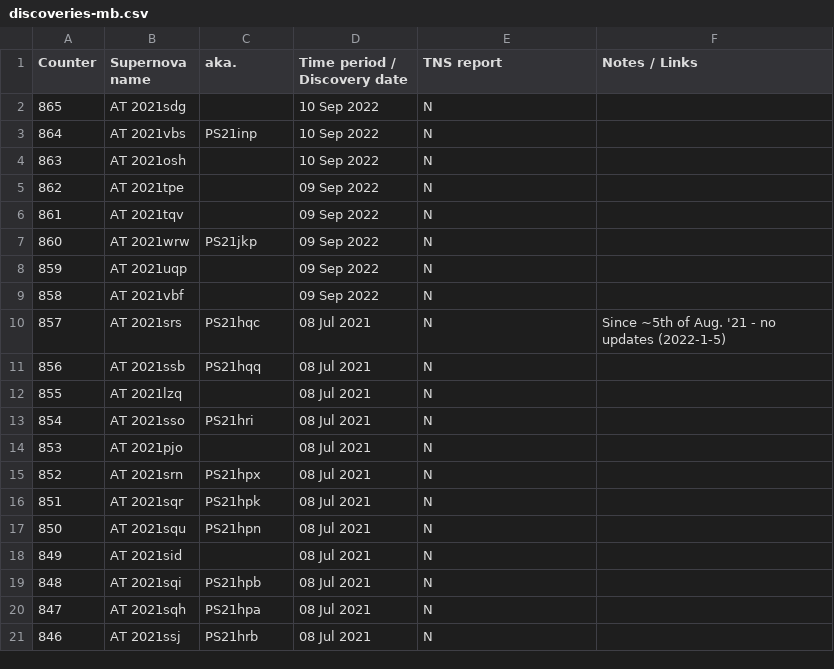
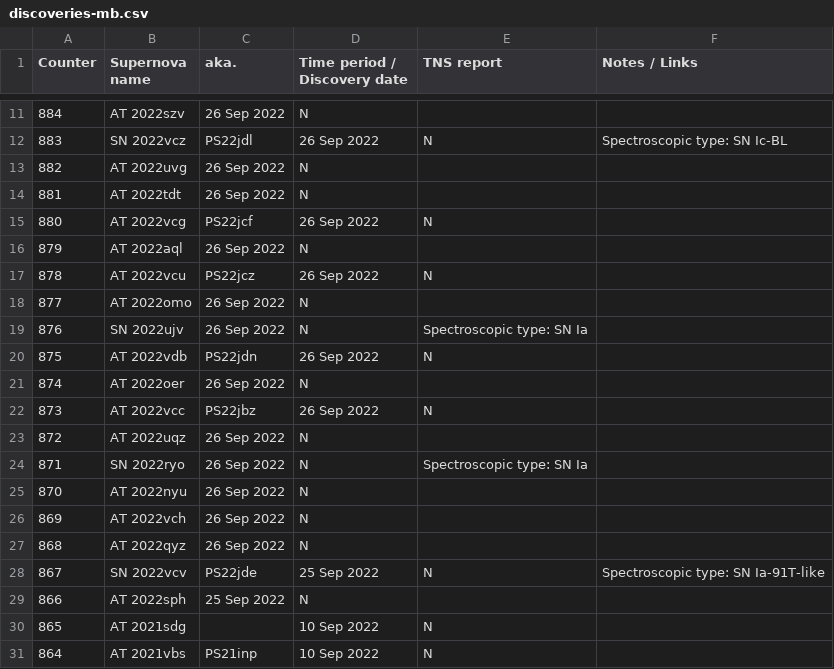
Before and after one commit to mbiesiad/supernovas-biesiada, a CSV file: table/discoveries-mb.csv, drawn as a sheet; only a part is shown, gaps mark what is left out; the shorter side is filled out with more unchanged rows; the diff covers the shown part only; the diff names each change by its address in the sheet, - before the commit and + after, or states it on an @@ line.

Commit message:
Update discoveries-mb.csv
Updates to nr 893

```diff
--- a/table/discoveries-mb.csv
+++ b/table/discoveries-mb.csv
+row 11: 884 | AT 2022szv | 26 Sep 2022 | N
+row 12: 883 | SN 2022vcz | PS22jdl | 26 Sep 2022 | N | Spectroscopic type: SN Ic-BL
+row 13: 882 | AT 2022uvg | 26 Sep 2022 | N
+row 14: 881 | AT 2022tdt | 26 Sep 2022 | N
+row 15: 880 | AT 2022vcg | PS22jcf | 26 Sep 2022 | N
+row 16: 879 | AT 2022aql | 26 Sep 2022 | N
+row 17: 878 | AT 2022vcu | PS22jcz | 26 Sep 2022 | N
+row 18: 877 | AT 2022omo | 26 Sep 2022 | N
+row 19: 876 | SN 2022ujv | 26 Sep 2022 | N | Spectroscopic type: SN Ia
+row 20: 875 | AT 2022vdb | PS22jdn | 26 Sep 2022 | N
+row 21: 874 | AT 2022oer | 26 Sep 2022 | N
+row 22: 873 | AT 2022vcc | PS22jbz | 26 Sep 2022 | N
+row 23: 872 | AT 2022uqz | 26 Sep 2022 | N
+row 24: 871 | SN 2022ryo | 26 Sep 2022 | N | Spectroscopic type: SN Ia
+row 25: 870 | AT 2022nyu | 26 Sep 2022 | N
+row 26: 869 | AT 2022vch | 26 Sep 2022 | N
+row 27: 868 | AT 2022qyz | 26 Sep 2022 | N
+row 28: 867 | SN 2022vcv | PS22jde | 25 Sep 2022 | N | Spectroscopic type: SN Ia-91T-like
+row 29: 866 | AT 2022sph | 25 Sep 2022 | N
```
Also changed, not shown: 9 added rows elsewhere in this file.
